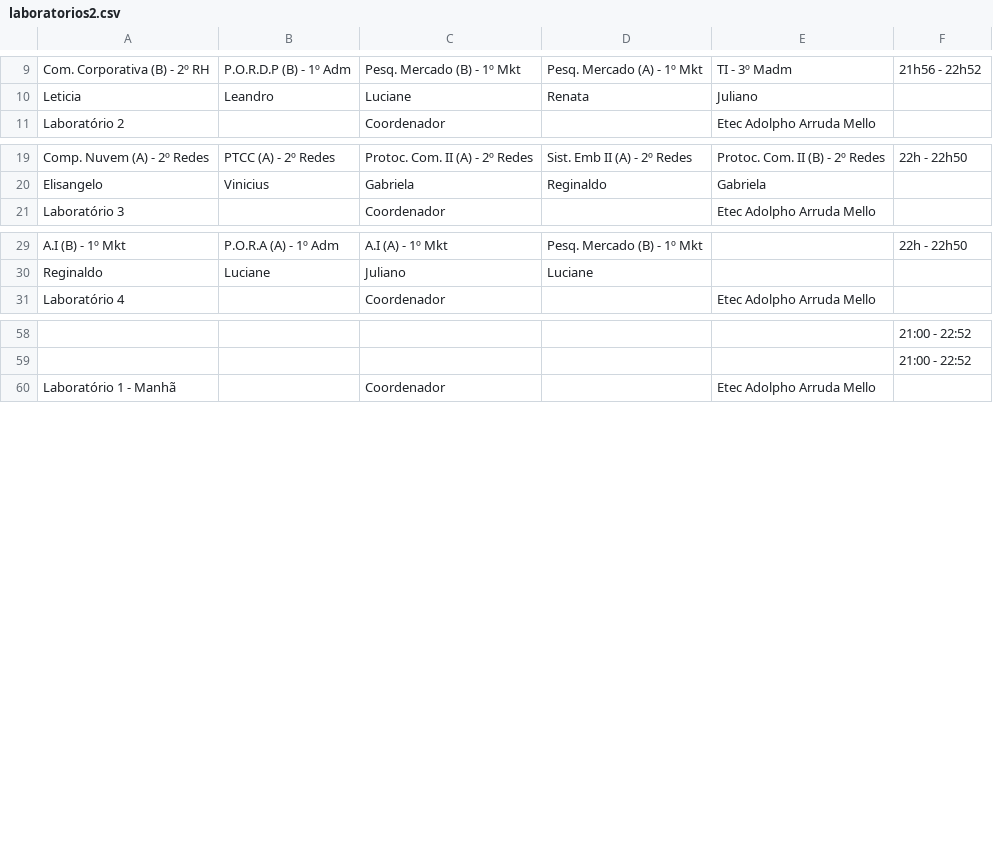
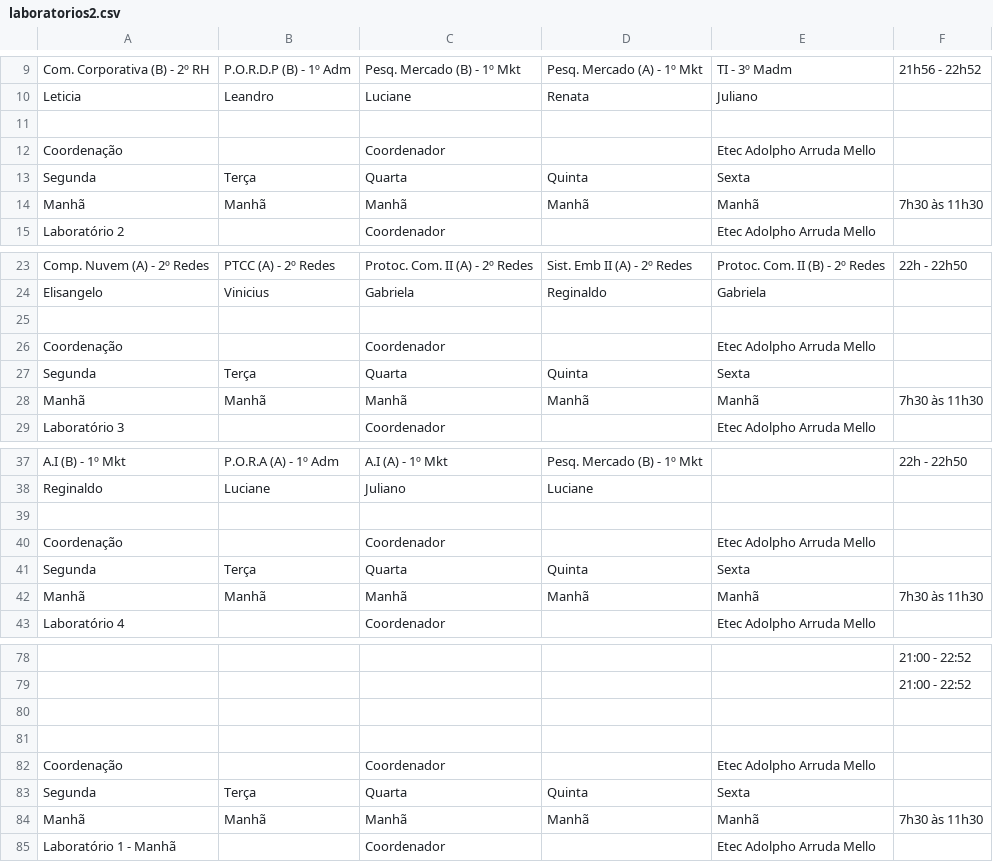
Before and after one commit to aprendendonuvem/arquivos, a CSV file: laboratorios2.csv, drawn as a sheet; only a part is shown, gaps mark what is left out; the diff covers the shown part only; the diff names each change by its address in the sheet, - before the commit and + after, or states it on an @@ line.

Commit message:
Update laboratorios2.csv

```diff
--- a/laboratorios2.csv
+++ b/laboratorios2.csv
+row 11: (empty)
+row 12: Coordenação |  | Coordenador |  | Etec Adolpho Arruda Mello
+row 13: Segunda | Terça | Quarta | Quinta | Sexta
+row 14: Manhã | Manhã | Manhã | Manhã | Manhã | 7h30 às 11h30
+row 25: (empty)
+row 26: Coordenação |  | Coordenador |  | Etec Adolpho Arruda Mello
+row 27: Segunda | Terça | Quarta | Quinta | Sexta
+row 28: Manhã | Manhã | Manhã | Manhã | Manhã | 7h30 às 11h30
+row 39: (empty)
+row 40: Coordenação |  | Coordenador |  | Etec Adolpho Arruda Mello
+row 41: Segunda | Terça | Quarta | Quinta | Sexta
+row 42: Manhã | Manhã | Manhã | Manhã | Manhã | 7h30 às 11h30
+row 80: (empty)
+row 81: (empty)
+row 82: Coordenação |  | Coordenador |  | Etec Adolpho Arruda Mello
+row 83: Segunda | Terça | Quarta | Quinta | Sexta
+row 84: Manhã | Manhã | Manhã | Manhã | Manhã | 7h30 às 11h30
```
Also changed, not shown: 8 added rows elsewhere in this file.
